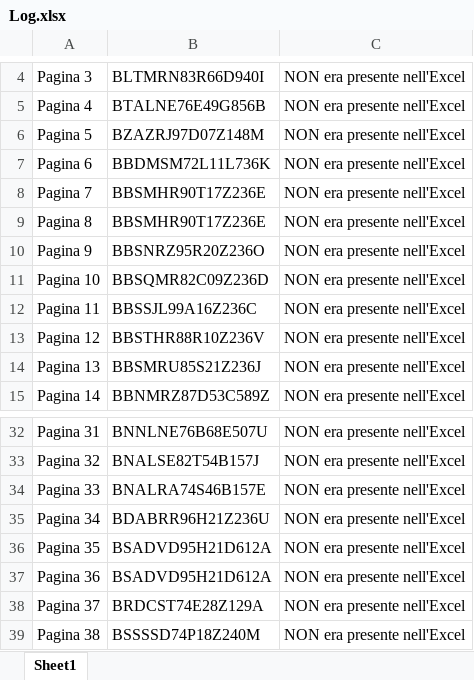
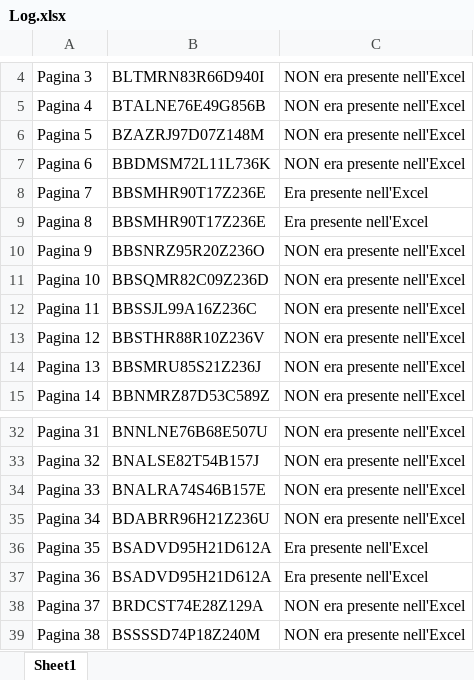
Before and after one commit to AlMax/Lavoro_Extra, an Excel workbook: Dividi_Cerca_PdfCF/Log.xlsx, sheet Sheet1, drawn as a sheet; only a part is shown, gaps mark what is left out; values as stored, in another font and other column widths than the file's, no borders; the diff names each change by its address in the sheet, - before the commit and + after, or states it on an @@ line.

Commit message:
sistemati algoritmi e log
per dividi_cerca ora l'unione viene fatta solo nella cartella dei trovati, mentre nel comverter non è cambiato quasi nulla

```diff
--- a/Dividi_Cerca_PdfCF/Log.xlsx (sheet Sheet1)
+++ b/Dividi_Cerca_PdfCF/Log.xlsx (sheet Sheet1)
-C8:C9: NON era presente nell'Excel
+C8:C9: Era presente nell'Excel
-C36:C37: NON era presente nell'Excel
+C36:C37: Era presente nell'Excel
```
Also changed, not shown: Dividi_Cerca_PdfCF/CF.xlsx, 6 other files.
